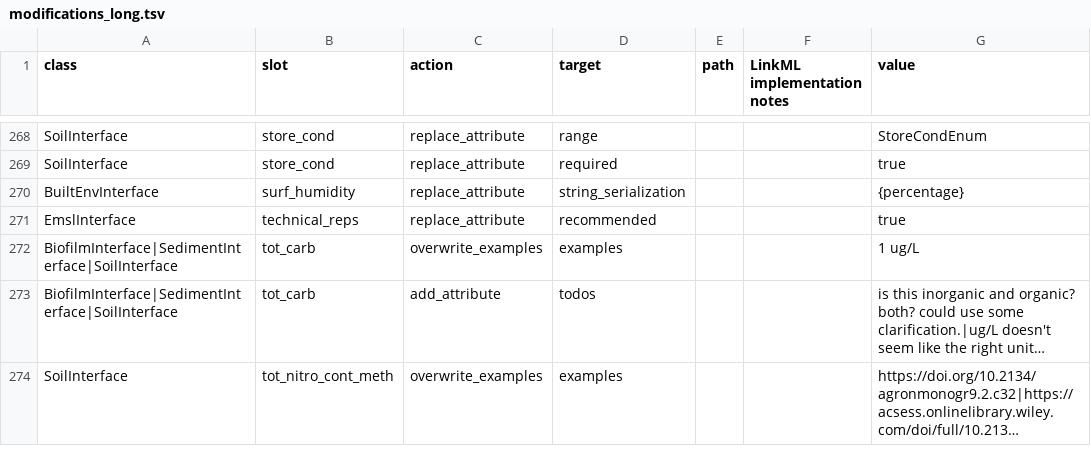
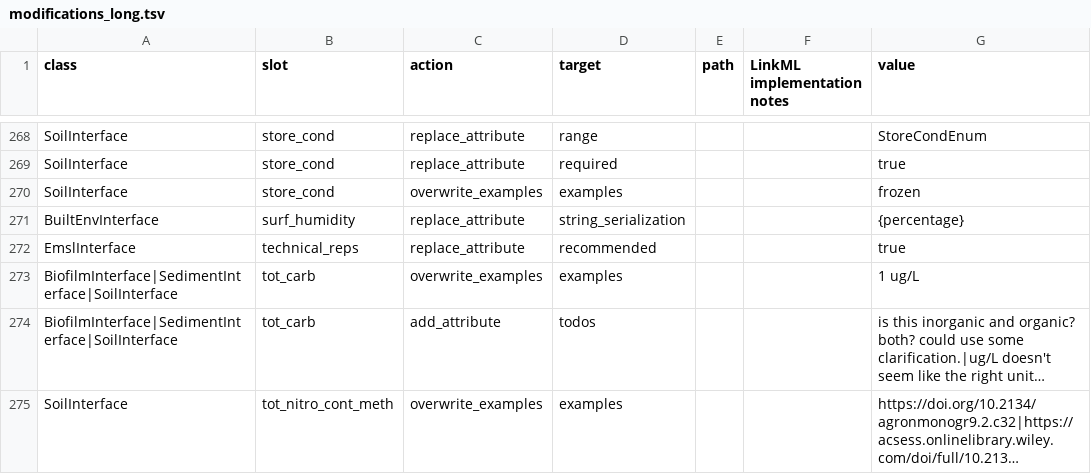
Before and after one commit to microbiomedata/submission-schema, a TSV file: sheets_and_friends/tsv_in/modifications_long.tsv, drawn as a sheet; only a part is shown, gaps mark what is left out; long unchanged cells end in …; the diff names each change by its address in the sheet, - before the commit and + after, or states it on an @@ line.

Commit message:
Use StoreCondEnum permissible value for store_cond example

```diff
--- a/sheets_and_friends/tsv_in/modifications_long.tsv
+++ b/sheets_and_friends/tsv_in/modifications_long.tsv
+row 270: SoilInterface | store_cond | overwrite_examples | examples |  |  | frozen
```
